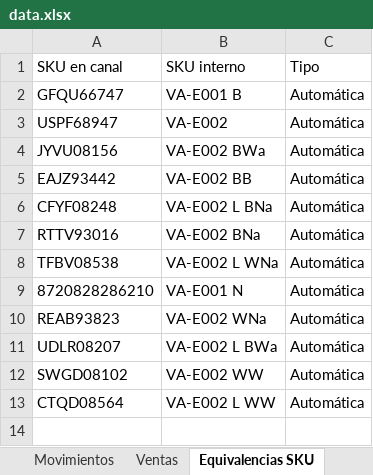
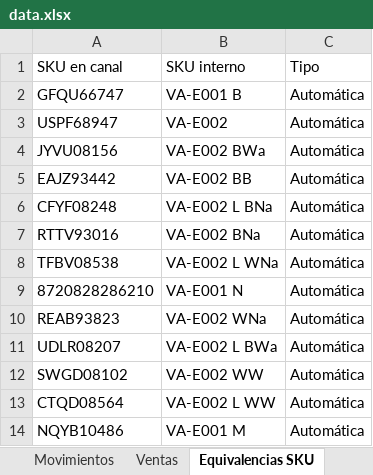
Before and after one commit to alaskanext-blip/ERPvarin, an Excel workbook: data.xlsx, sheet Equivalencias SKU, drawn as a sheet; values as stored, in another font and other column widths than the file's, no borders; the diff names each change by its address in the sheet, - before the commit and + after, or states it on an @@ line.

```diff
--- a/data.xlsx (sheet Equivalencias SKU)
+++ b/data.xlsx (sheet Equivalencias SKU)
+row 14: NQYB10486 | VA-E001 M | Automática
```
Also changed, not shown: sheet Ventas, sheet Movimientos, sheet Historial, sheet Info.
